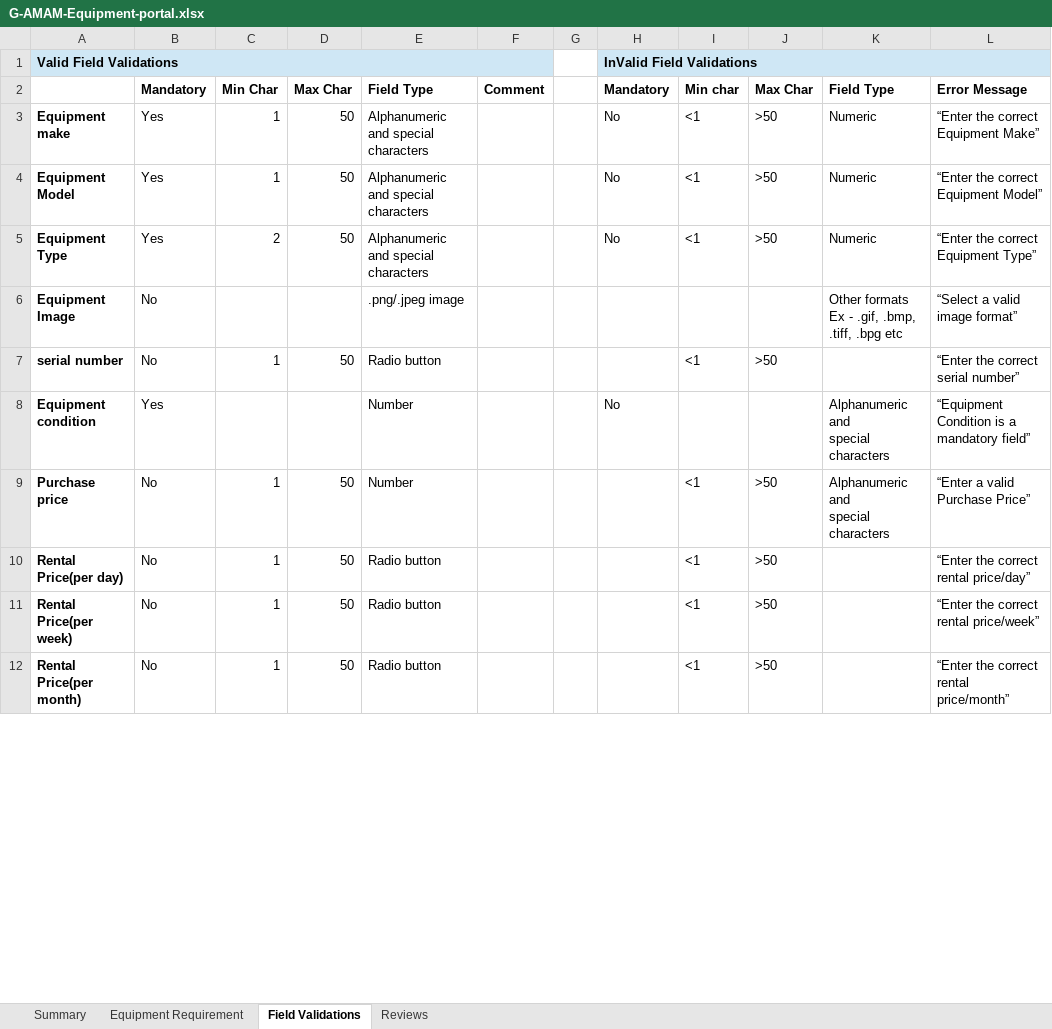
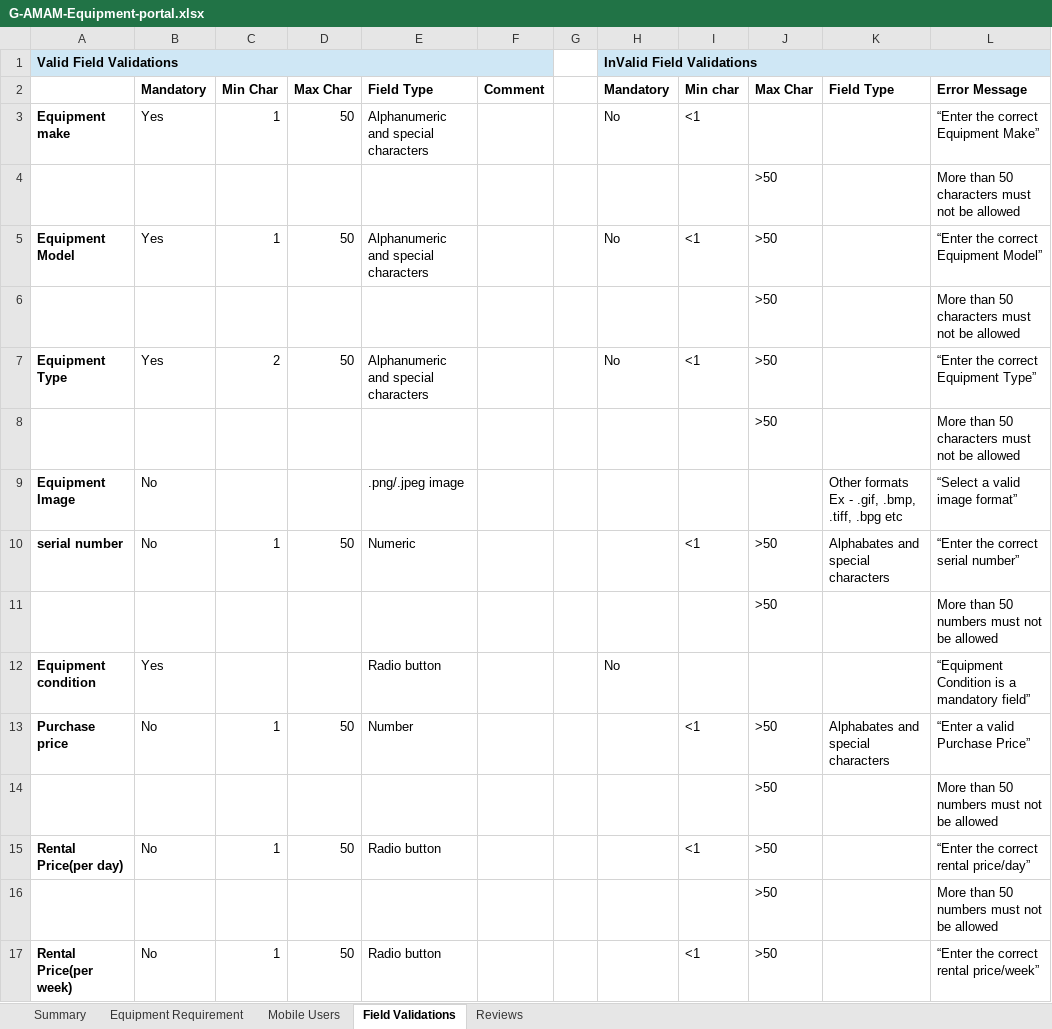
Before and after one commit to G-911106L/AMAM, an Excel workbook: G-AMAM-Equipment-portal.xlsx, sheet Field Validations, drawn as a sheet; only a part is shown; the shorter side is filled out with more unchanged rows; values as stored, in another font and other column widths than the file's, no borders; 1 other sheet too large or unreadable and not compared; addresses are those after the commit; ↵ is a line break in a cell; the diff covers the shown part only; the diff names each change by its address in the sheet, - before the commit and + after, or states it on an @@ line.

```diff
--- a/G-AMAM-Equipment-portal.xlsx (sheet Field Validations)
+++ b/G-AMAM-Equipment-portal.xlsx (sheet Field Validations)
+sheet tab: Mobile Users
-J3: >50
+J3: (empty)
-K3: Numeric
+K3: (empty)
+row 4:  |  |  |  |  |  |  |  |  | >50 |  | More than 50 characters must not be allowed
-K5: Numeric
+K5: (empty)
+row 6:  |  |  |  |  |  |  |  |  | >50 |  | More than 50 characters must not be allowed
-K7: Numeric
+K7: (empty)
+row 8:  |  |  |  |  |  |  |  |  | >50 |  | More than 50 characters must not be allowed
-E10: Radio button
+E10: Numeric
-K10: (empty)
+K10: Alphabates and ↵ special characters
+row 11:  |  |  |  |  |  |  |  |  | >50 |  | More than 50 numbers must not be allowed
-E12: Number
+E12: Radio button
-K12: Alphanumeric and ↵ special characters
+K12: (empty)
-K13: Alphanumeric and ↵ special characters
+K13: Alphabates and ↵ special characters
+row 14:  |  |  |  |  |  |  |  |  | >50 |  | More than 50 numbers must not be allowed
+row 16:  |  |  |  |  |  |  |  |  | >50 |  | More than 50 numbers must not be allowed
```
Also changed, not shown: 8 added rows, 1 removed row and 5 edited cells elsewhere in this sheet, sheet Reviews, sheet Summary.
